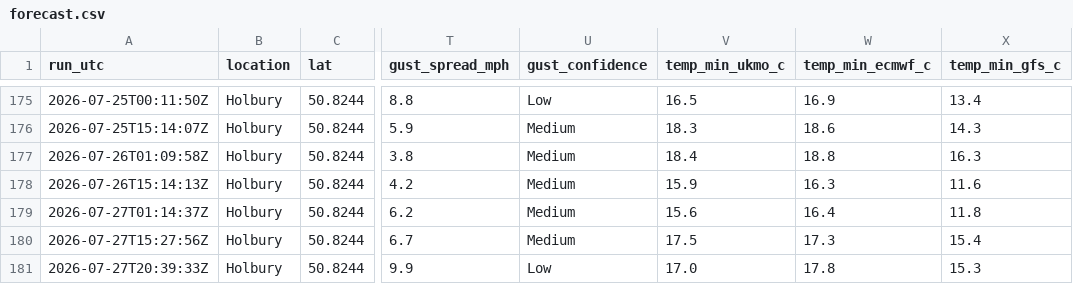
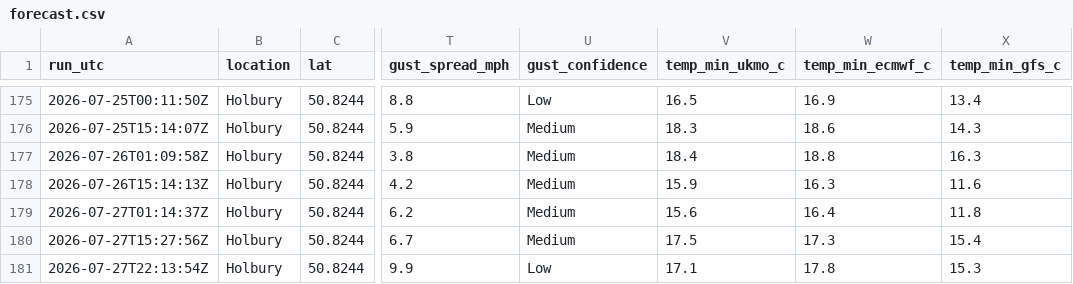
Before and after one commit to alivebe-a11y/weat, a CSV file: data/forecast.csv, drawn as a sheet; only a part is shown, gaps mark what is left out; the diff names each change by its address in the sheet, - before the commit and + after, or states it on an @@ line.

```diff
--- a/data/forecast.csv
+++ b/data/forecast.csv
-A181 (run_utc): 2026-07-27T20:39:33Z
+A181 (run_utc): 2026-07-27T22:13:54Z
-V181 (temp_min_ukmo_c): 17.0
+V181 (temp_min_ukmo_c): 17.1
```
